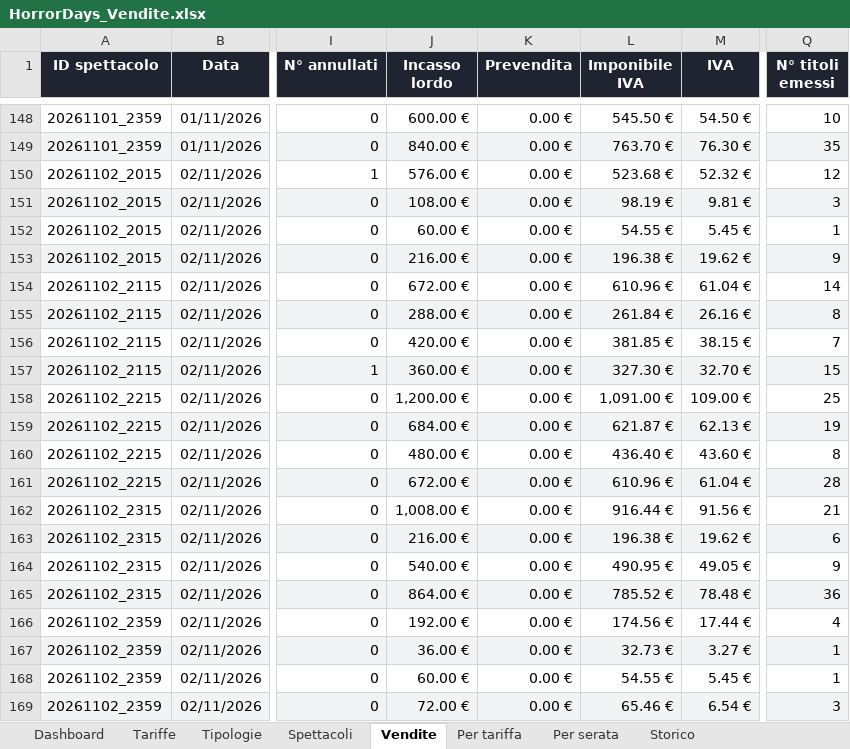
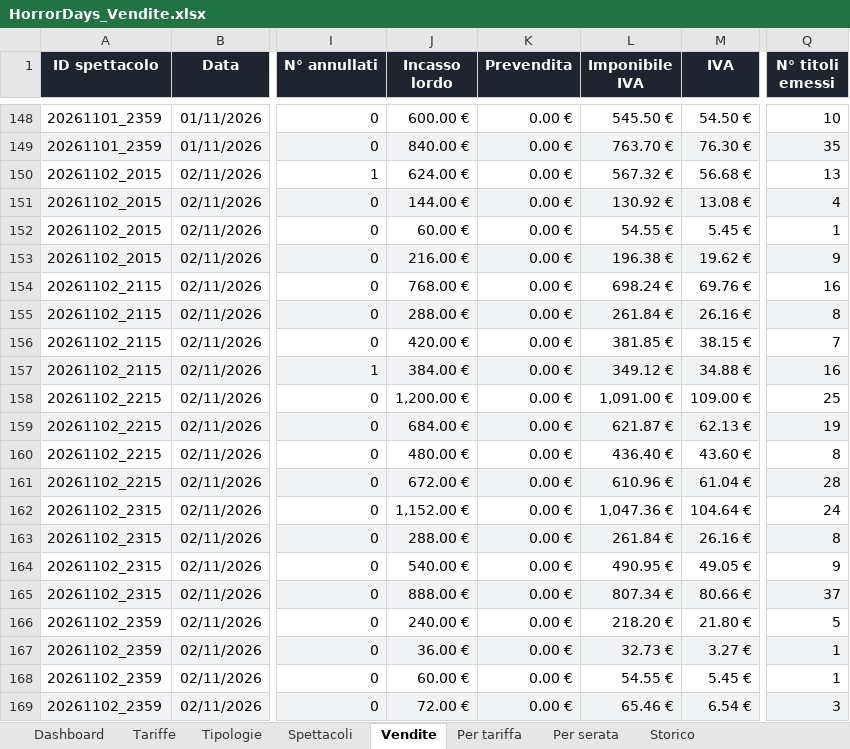
Before and after one commit to boostcreativeai-prog/HorrorDays, an Excel workbook: data/HorrorDays_Vendite.xlsx, sheet Vendite, drawn as a sheet; only a part is shown, gaps mark what is left out; values as stored, in another font and other column widths than the file's, no borders; the diff names each change by its address in the sheet, - before the commit and + after, or states it on an @@ line.

Commit message:
Report vendite 02/11/2026 16:11

```diff
--- a/data/HorrorDays_Vendite.xlsx (sheet Vendite)
+++ b/data/HorrorDays_Vendite.xlsx (sheet Vendite)
-J150 (Incasso lordo): 576.00 €
+J150 (Incasso lordo): 624.00 €
-L150 (Imponibile IVA): 523.68 €
+L150 (Imponibile IVA): 567.32 €
-M150 (IVA): 52.32 €
+M150 (IVA): 56.68 €
-Q150 (N° titoli emessi): 12
+Q150 (N° titoli emessi): 13
-J151 (Incasso lordo): 108.00 €
+J151 (Incasso lordo): 144.00 €
-L151 (Imponibile IVA): 98.19 €
+L151 (Imponibile IVA): 130.92 €
-M151 (IVA): 9.81 €
+M151 (IVA): 13.08 €
-Q151 (N° titoli emessi): 3
+Q151 (N° titoli emessi): 4
-J154 (Incasso lordo): 672.00 €
+J154 (Incasso lordo): 768.00 €
-L154 (Imponibile IVA): 610.96 €
+L154 (Imponibile IVA): 698.24 €
-M154 (IVA): 61.04 €
+M154 (IVA): 69.76 €
-Q154 (N° titoli emessi): 14
+Q154 (N° titoli emessi): 16
-J157 (Incasso lordo): 360.00 €
+J157 (Incasso lordo): 384.00 €
-L157 (Imponibile IVA): 327.30 €
+L157 (Imponibile IVA): 349.12 €
-M157 (IVA): 32.70 €
+M157 (IVA): 34.88 €
-Q157 (N° titoli emessi): 15
+Q157 (N° titoli emessi): 16
-J162 (Incasso lordo): 1,008.00 €
+J162 (Incasso lordo): 1,152.00 €
-L162 (Imponibile IVA): 916.44 €
+L162 (Imponibile IVA): 1,047.36 €
-M162 (IVA): 91.56 €
+M162 (IVA): 104.64 €
-Q162 (N° titoli emessi): 21
+Q162 (N° titoli emessi): 24
-J163 (Incasso lordo): 216.00 €
+J163 (Incasso lordo): 288.00 €
-L163 (Imponibile IVA): 196.38 €
+L163 (Imponibile IVA): 261.84 €
-M163 (IVA): 19.62 €
+M163 (IVA): 26.16 €
-Q163 (N° titoli emessi): 6
+Q163 (N° titoli emessi): 8
-J165 (Incasso lordo): 864.00 €
+J165 (Incasso lordo): 888.00 €
-L165 (Imponibile IVA): 785.52 €
+L165 (Imponibile IVA): 807.34 €
-M165 (IVA): 78.48 €
+M165 (IVA): 80.66 €
-Q165 (N° titoli emessi): 36
+Q165 (N° titoli emessi): 37
-J166 (Incasso lordo): 192.00 €
+J166 (Incasso lordo): 240.00 €
-L166 (Imponibile IVA): 174.56 €
+L166 (Imponibile IVA): 218.20 €
-M166 (IVA): 17.44 €
+M166 (IVA): 21.80 €
-Q166 (N° titoli emessi): 4
+Q166 (N° titoli emessi): 5
```
Also changed, not shown: sheet Registro vendite, sheet Picchi vendite, sheet Storico, sheet Dashboard, charts or pictures, site/HorrorDays_Vendite.xlsx, 4 other files.
